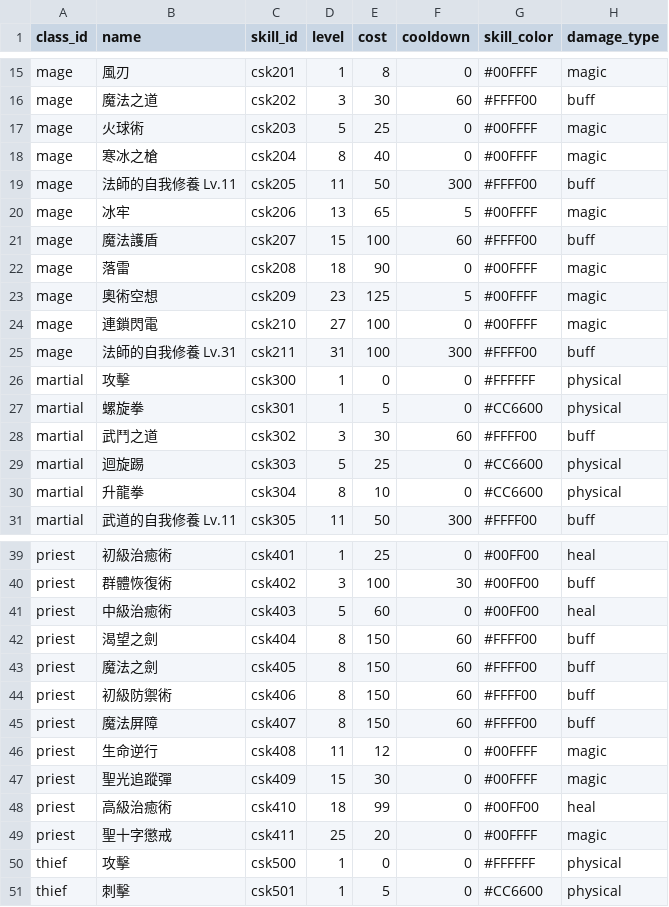
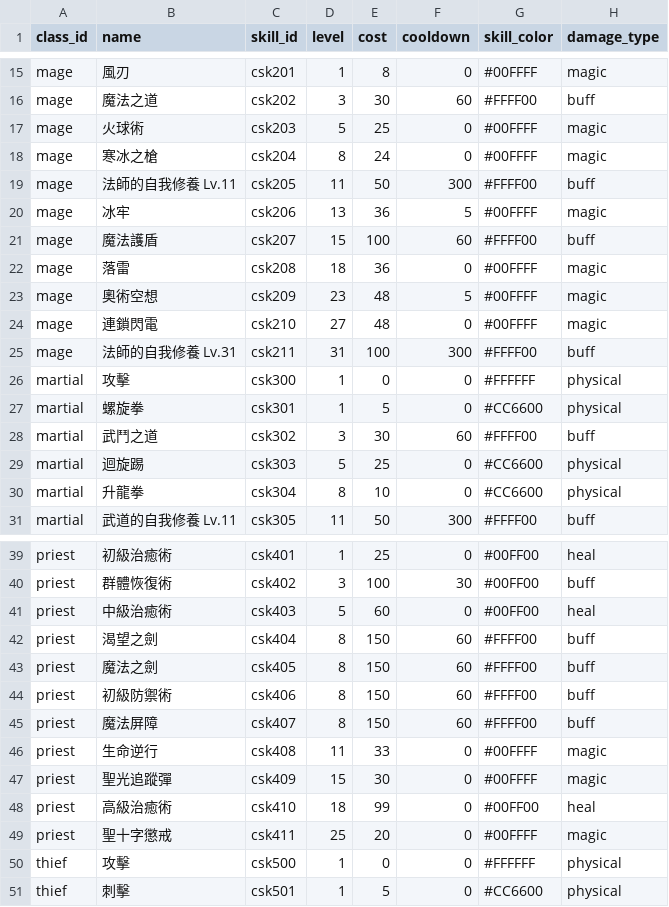
Before and after one commit to longagoseason/Dream-Crafter, a CSV file: source/character_skills - character_skills.csv, drawn as a sheet; only a part is shown, gaps mark what is left out; the diff names each change by its address in the sheet, - before the commit and + after, or states it on an @@ line.

Commit message:
Add files via upload

```diff
--- a/source/character_skills - character_skills.csv
+++ b/source/character_skills - character_skills.csv
-E18 (cost): 40
+E18 (cost): 24
-E20 (cost): 65
+E20 (cost): 36
-E22 (cost): 90
+E22 (cost): 36
-E23 (cost): 125
+E23 (cost): 48
-E24 (cost): 100
+E24 (cost): 48
-E46 (cost): 12
+E46 (cost): 33
```
